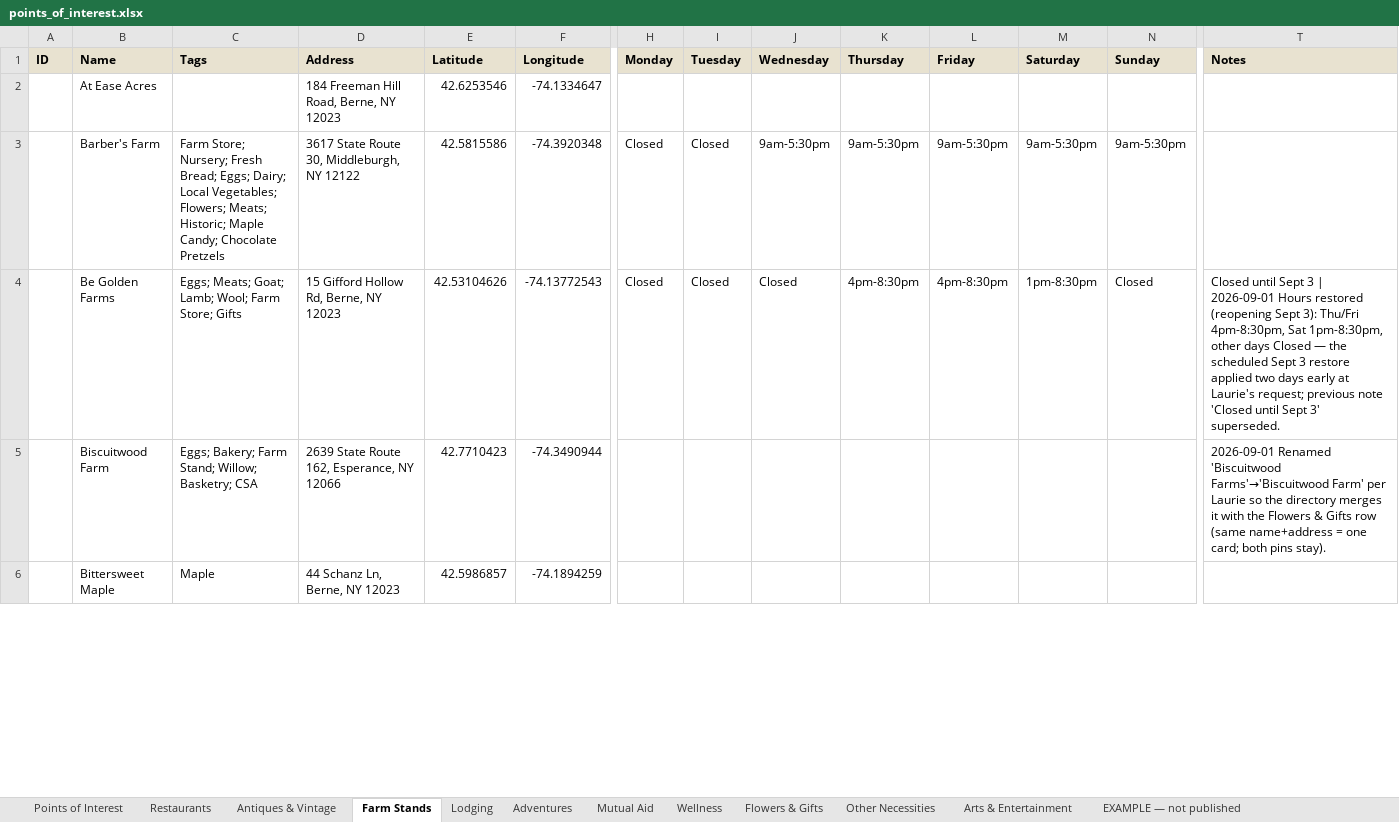
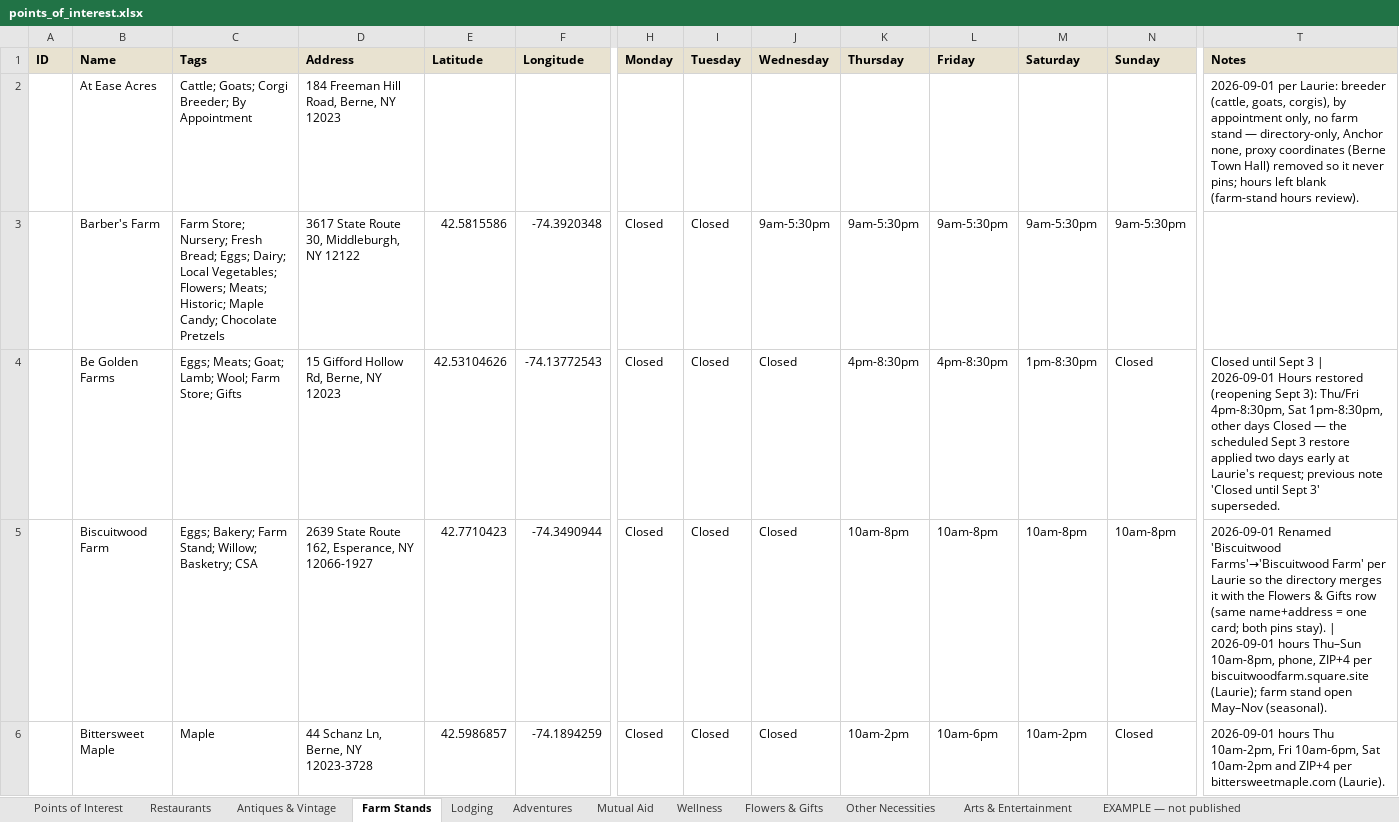
Before and after one commit to nyhilltowners/explore-the-hilltowns, an Excel workbook: data/points_of_interest.xlsx, sheet Farm Stands, drawn as a sheet; only a part is shown, gaps mark what is left out; values as stored, in another font and other column widths than the file's, no borders; the diff covers the shown part only; the diff names each change by its address in the sheet, - before the commit and + after, or states it on an @@ line.

```diff
--- a/data/points_of_interest.xlsx (sheet Farm Stands)
+++ b/data/points_of_interest.xlsx (sheet Farm Stands)
-C2 (Tags): (empty)
+C2 (Tags): Cattle; Goats; Corgi Breeder; By Appointment
-E2 (Latitude): 42.6253546
+E2 (Latitude): (empty)
-F2 (Longitude): -74.1334647
+F2 (Longitude): (empty)
-T2 (Notes): (empty)
+T2 (Notes): 2026-09-01 per Laurie: breeder (cattle, goats, corgis), by appointment only, no farm stand — directory-only, Anchor none, proxy coordinates (Berne Town Hall) removed so it never pins; hours left blank (farm-stand hours review).
-D5 (Address): 2639 State Route 162, Esperance, NY 12066
+D5 (Address): 2639 State Route 162, Esperance, NY 12066-1927
-H5:H6 (Monday): (empty)
+H5:H6 (Monday): Closed
-I5:I6 (Tuesday): (empty)
+I5:I6 (Tuesday): Closed
-J5:J6 (Wednesday): (empty)
+J5:J6 (Wednesday): Closed
-K5 (Thursday): (empty)
+K5 (Thursday): 10am-8pm
-L5 (Friday): (empty)
+L5 (Friday): 10am-8pm
-M5 (Saturday): (empty)
+M5 (Saturday): 10am-8pm
-N5 (Sunday): (empty)
+N5 (Sunday): 10am-8pm
-T5 (Notes): …pins stay).
+T5 (Notes): …pins stay). | 2026-09-01 hours Thu–Sun 10am-8pm, phone, ZIP+4 per biscuitwoodfarm.square.site (Laurie); farm stand open May–Nov (seasonal).
-D6 (Address): 44 Schanz Ln, Berne, NY 12023
+D6 (Address): 44 Schanz Ln, Berne, NY 12023-3728
-K6 (Thursday): (empty)
+K6 (Thursday): 10am-2pm
-L6 (Friday): (empty)
+L6 (Friday): 10am-6pm
-M6 (Saturday): (empty)
+M6 (Saturday): 10am-2pm
-N6 (Sunday): (empty)
+N6 (Sunday): Closed
-T6 (Notes): (empty)
+T6 (Notes): 2026-09-01 hours Thu 10am-2pm, Fri 10am-6pm, Sat 10am-2pm and ZIP+4 per bittersweetmaple.com (Laurie).
```
Also changed, not shown: 4 added rows and 188 edited cells elsewhere in this sheet, sheet Mutual Aid, sheet Other Necessities, sheet Restaurants, sheet Adventures, sheet Arts & Entertainment, 1 other file.
